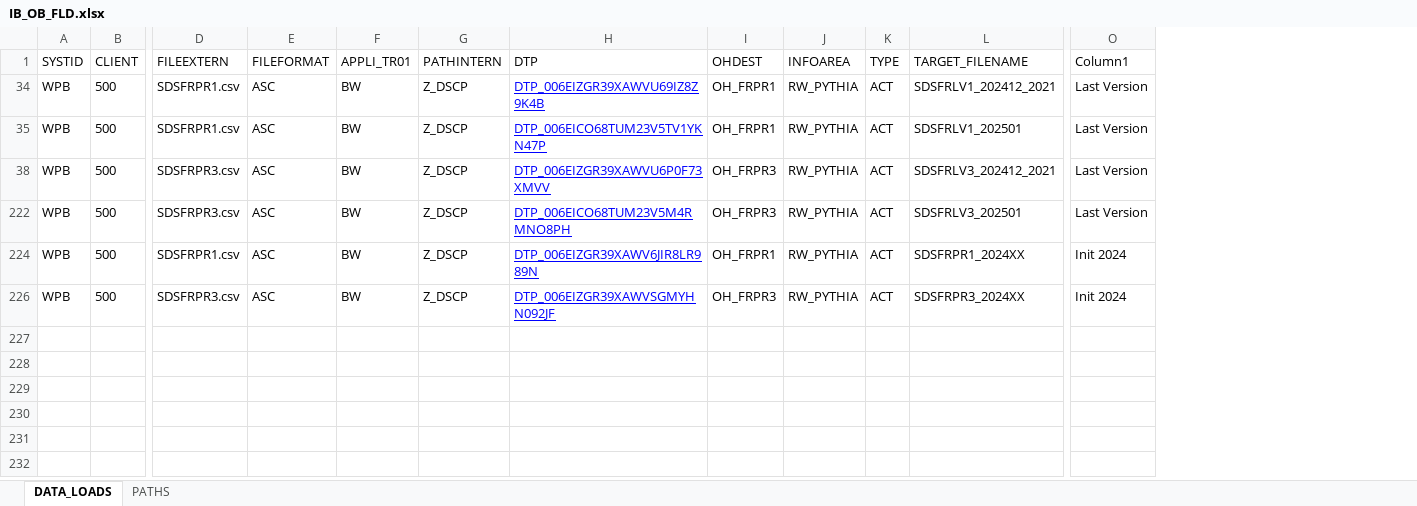
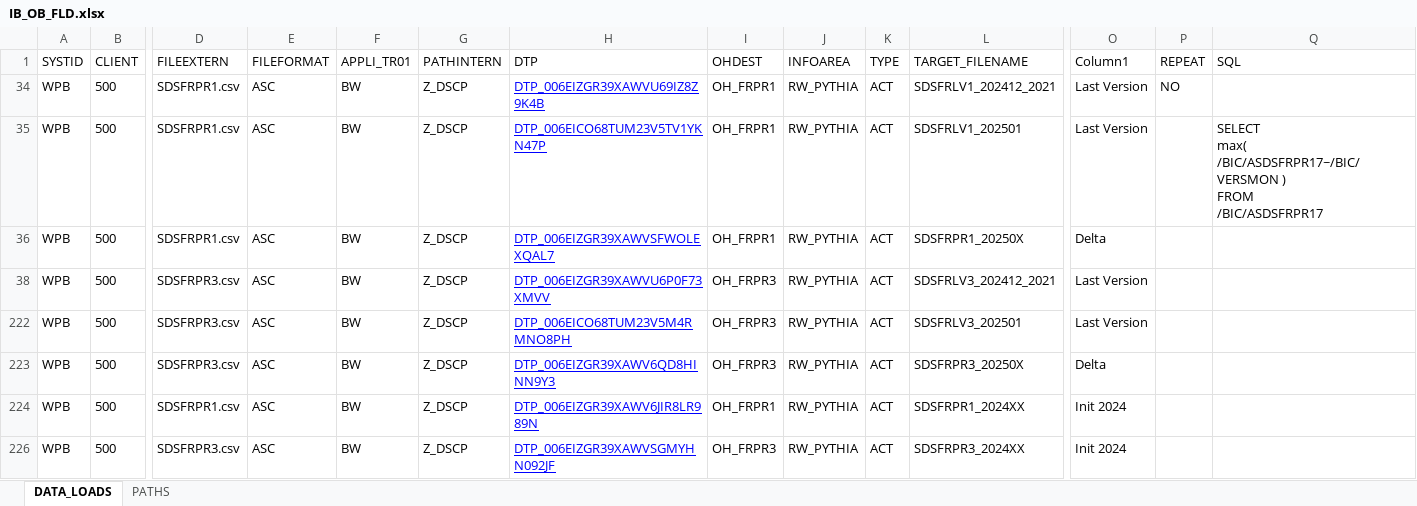
Before and after one commit to Fpadt/EAISI-Pythia, an Excel workbook: admin/IB_OB_FLD.xlsx, sheet DATA_LOADS, drawn as a sheet; only a part is shown, gaps mark what is left out; values as stored, in another font and other column widths than the file's, no borders; table styles not drawn; rows hold the shown columns only; ↵ is a line break in a cell; the diff names each change by its address in the sheet, - before the commit and + after, or states it on an @@ line.

```diff
--- a/admin/IB_OB_FLD.xlsx (sheet DATA_LOADS)
+++ b/admin/IB_OB_FLD.xlsx (sheet DATA_LOADS)
+column P (REPEAT), row 34: NO
+column Q (SQL), row 35: SELECT ↵ max( /BIC/ASDSFRPR17~/BIC/VERSMON ) ↵ FROM ↵ /BIC/ASDSFRPR17
@@ row 36 unhidden: WPB | 500 | SDSFRPR1.csv | ASC | BW | Z_DSCP | DTP_006EIZGR39XAWVSFWOLEXQAL7 | OH_FRPR1 | RW_PYTHIA | ACT | SDSFRPR1_20250X | Delta @@
@@ row 223 unhidden: WPB | 500 | SDSFRPR3.csv | ASC | BW | Z_DSCP | DTP_006EIZGR39XAWV6QD8HINN9Y3 | OH_FRPR3 | RW_PYTHIA | ACT | SDSFRPR3_20250X | Delta @@
```
Also changed, not shown: admin/padt-functions.xlsx, 4 other files.
